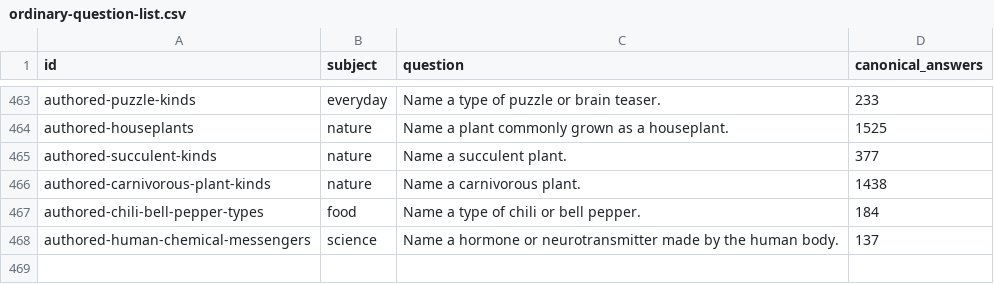
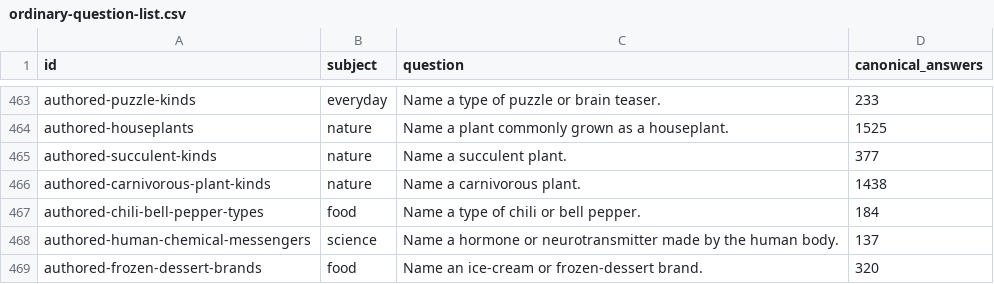
Before and after one commit to gavinleiner/councillion, a CSV file: ordinary-question-list.csv, drawn as a sheet; only a part is shown, gaps mark what is left out.

Commit message:
Admit a whole frozen-dessert brand inventory with verified public identities

```diff
--- a/ordinary-question-list.csv
+++ b/ordinary-question-list.csv
@@ -468 +468,2 @@ id,subject,question,canonical_answers
 "authored-human-chemical-messengers","science","Name a hormone or neurotransmitter made by the human body.","137"
+"authored-frozen-dessert-brands","food","Name an ice-cream or frozen-dessert brand.","320"
```
Also changed, not shown: 24 other files.
